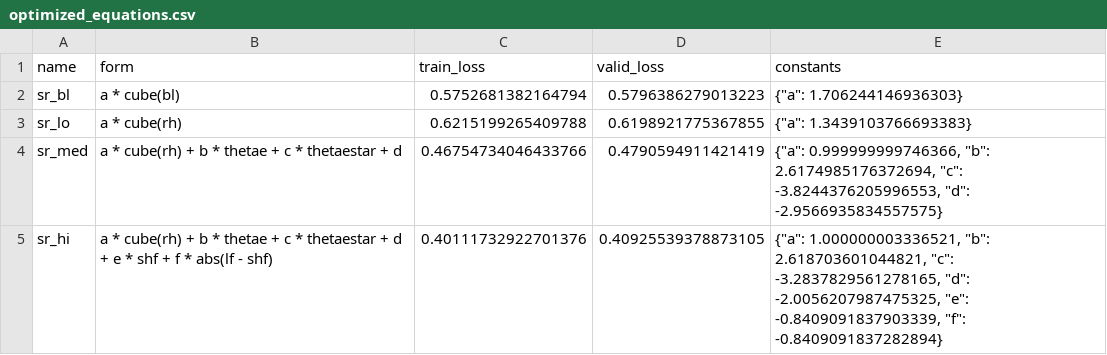
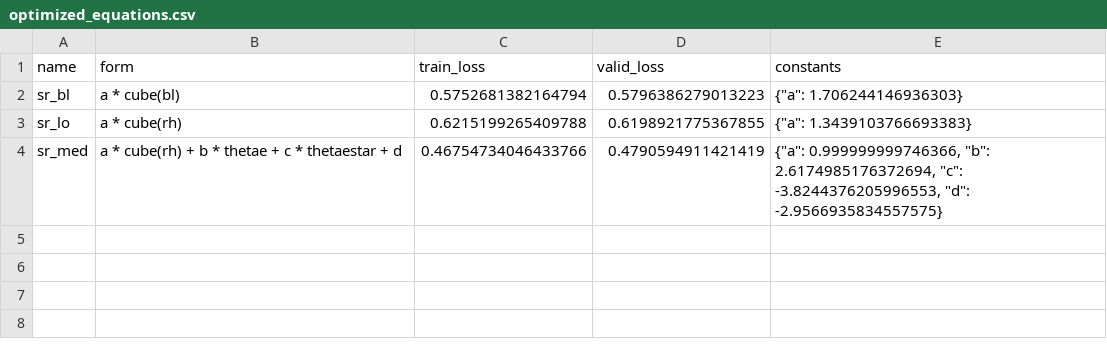
Before and after one commit to savannahferretti/monsoon-discovery, a CSV file: models/sr/optimized_equations.csv, drawn as a sheet.

```diff
--- a/models/sr/optimized_equations.csv
+++ b/models/sr/optimized_equations.csv
@@ -4,2 +4 @@ sr_lo,a * cube(rh),0.6215199265409788,0.6198921775367855,"{""a"": 1.343910376669
 sr_med,a * cube(rh) + b * thetae + c * thetaestar + d,0.46754734046433766,0.4790594911421419,"{""a"": 0.999999999746366, ""b"": 2.6174985176372694, ""c"": -3.8244376205996553, ""d"": -2.9566935834557575}"
-sr_hi,a * cube(rh) + b * thetae + c * thetaestar + d + e * shf + f * abs(lf - shf),0.40111732922701376,0.40925539378873105,"{""a"": 1.000000003336521, ""b"": 2.618703601044821, ""c"": -3.2837829561278165, ""d"": -2.0056207987475325, ""e"": -0.8409091837903339, ""f"": -0.8409091837282894}"
```
Also changed, not shown: 1 other file.
